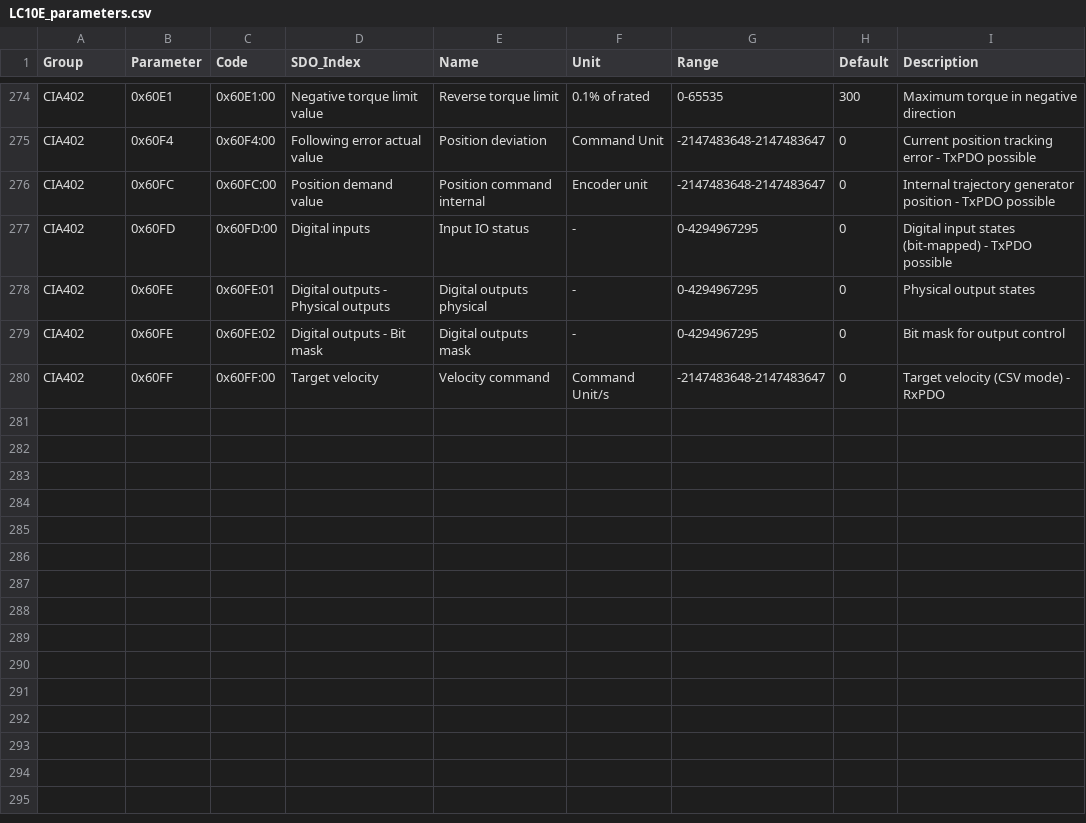
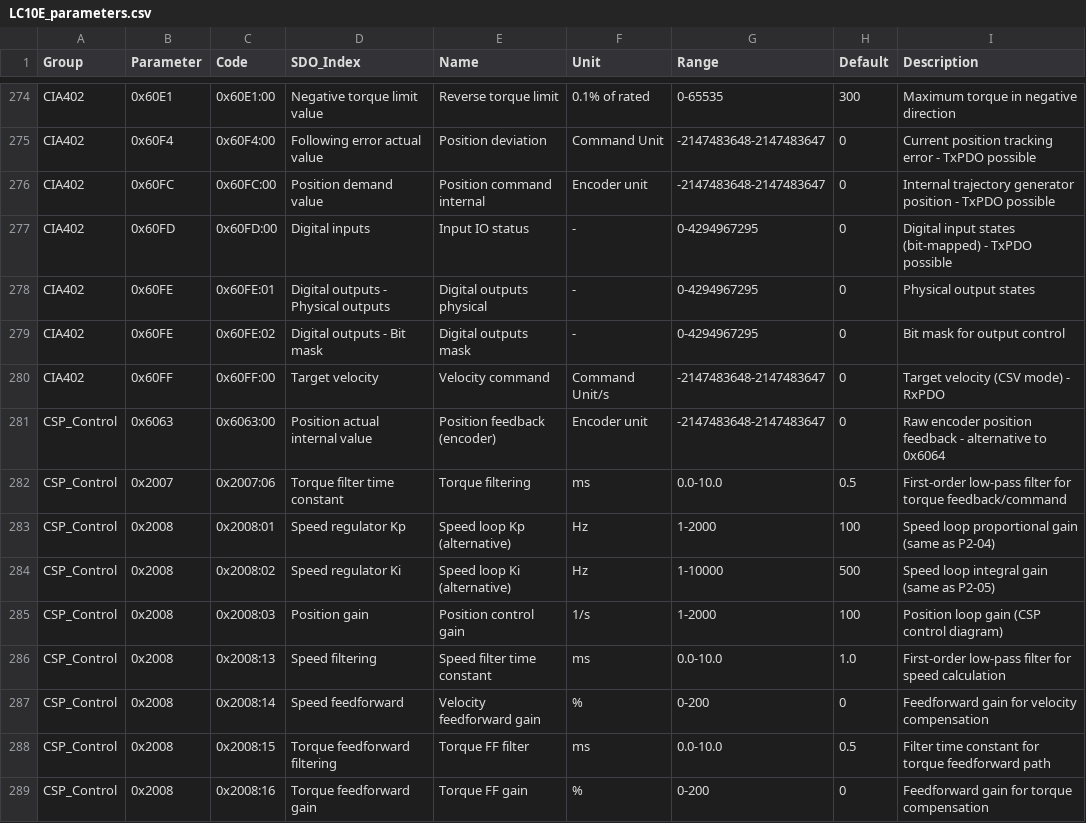
Before and after one commit to KlaKalma/Ma_CNC, a CSV file: LC10E_parameters.csv, drawn as a sheet; only a part is shown, gaps mark what is left out.

```diff
--- a/LC10E_parameters.csv
+++ b/LC10E_parameters.csv
@@ -280 +280,10 @@ CIA402,0x60FE,0x60FE:02,Digital outputs - Bit mask,Digital outputs mask,-,0-4294
 CIA402,0x60FF,0x60FF:00,Target velocity,Velocity command,Command Unit/s,-2147483648-2147483647,0,Target velocity (CSV mode) - RxPDO
+CSP_Control,0x6063,0x6063:00,Position actual internal value,Position feedback (encoder),Encoder unit,-2147483648-2147483647,0,Raw encoder position feedback - alternative to 0x6064
+CSP_Control,0x2007,0x2007:06,Torque filter time constant,Torque filtering,ms,0.0-10.0,0.5,First-order low-pass filter for torque feedback/command
+CSP_Control,0x2008,0x2008:01,Speed regulator Kp,Speed loop Kp (alternative),Hz,1-2000,100,Speed loop proportional gain (same as P2-04)
+CSP_Control,0x2008,0x2008:02,Speed regulator Ki,Speed loop Ki (alternative),Hz,1-10000,500,Speed loop integral gain (same as P2-05)
+CSP_Control,0x2008,0x2008:03,Position gain,Position control gain,1/s,1-2000,100,Position loop gain (CSP control diagram)
+CSP_Control,0x2008,0x2008:13,Speed filtering,Speed filter time constant,ms,0.0-10.0,1.0,First-order low-pass filter for speed calculation
+CSP_Control,0x2008,0x2008:14,Speed feedforward,Velocity feedforward gain,%,0-200,0,Feedforward gain for velocity compensation
+CSP_Control,0x2008,0x2008:15,Torque feedforward filtering,Torque FF filter,ms,0.0-10.0,0.5,Filter time constant for torque feedforward path
+CSP_Control,0x2008,0x2008:16,Torque feedforward gain,Torque FF gain,%,0-200,0,Feedforward gain for torque compensation
```
Also changed, not shown: 5 other files.
